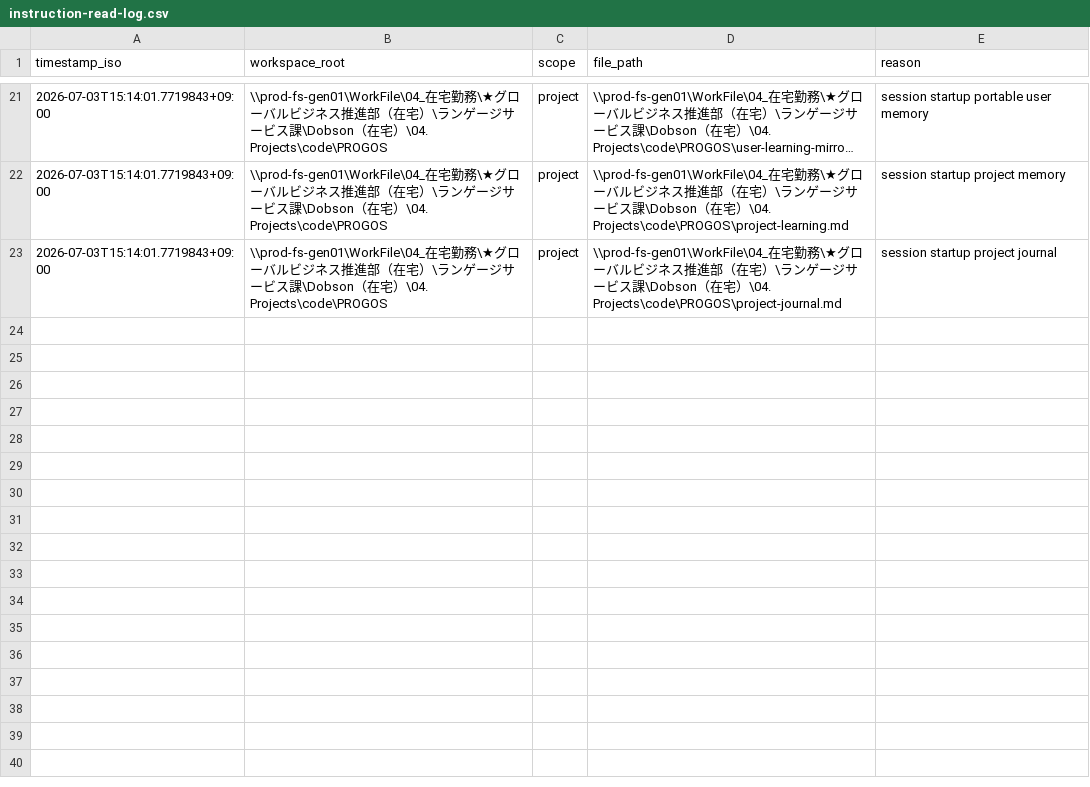
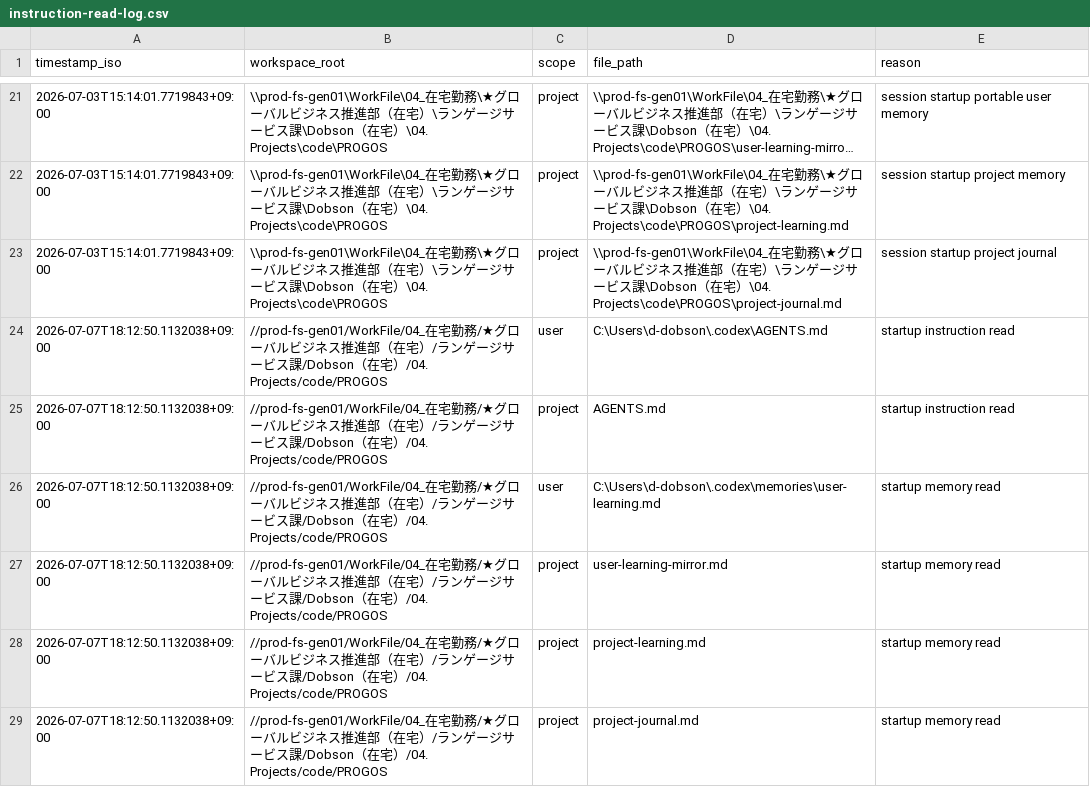
Before and after one commit to DaveD-71/PROGOS, a CSV file: instruction-read-log.csv, drawn as a sheet; only a part is shown, gaps mark what is left out; long unchanged cells end in …; the diff names each change by its address in the sheet, - before the commit and + after, or states it on an @@ line.

```diff
--- a/instruction-read-log.csv
+++ b/instruction-read-log.csv
+row 24: 2026-07-07T18:12:50.1132038+09:00 | //prod-fs-gen01/WorkFile/04_在宅勤務/★グローバルビジネス推進部（在宅）/ランゲージサービス課/Dobson（在宅）/04. Projects/code/PROGOS | user | C:\Users\d-dobson\.codex\AGENTS.md | startup instruction read
+row 25: 2026-07-07T18:12:50.1132038+09:00 | //prod-fs-gen01/WorkFile/04_在宅勤務/★グローバルビジネス推進部（在宅）/ランゲージサービス課/Dobson（在宅）/04. Projects/code/PROGOS | project | AGENTS.md | startup instruction read
+row 26: 2026-07-07T18:12:50.1132038+09:00 | //prod-fs-gen01/WorkFile/04_在宅勤務/★グローバルビジネス推進部（在宅）/ランゲージサービス課/Dobson（在宅）/04. Projects/code/PROGOS | user | C:\Users\d-dobson\.codex\memories\user-learning.md | startup memory read
+row 27: 2026-07-07T18:12:50.1132038+09:00 | //prod-fs-gen01/WorkFile/04_在宅勤務/★グローバルビジネス推進部（在宅）/ランゲージサービス課/Dobson（在宅）/04. Projects/code/PROGOS | project | user-learning-mirror.md | startup memory read
+row 28: 2026-07-07T18:12:50.1132038+09:00 | //prod-fs-gen01/WorkFile/04_在宅勤務/★グローバルビジネス推進部（在宅）/ランゲージサービス課/Dobson（在宅）/04. Projects/code/PROGOS | project | project-learning.md | startup memory read
+row 29: 2026-07-07T18:12:50.1132038+09:00 | //prod-fs-gen01/WorkFile/04_在宅勤務/★グローバルビジネス推進部（在宅）/ランゲージサービス課/Dobson（在宅）/04. Projects/code/PROGOS | project | project-journal.md | startup memory read
```
Also changed, not shown: 28 other files.
